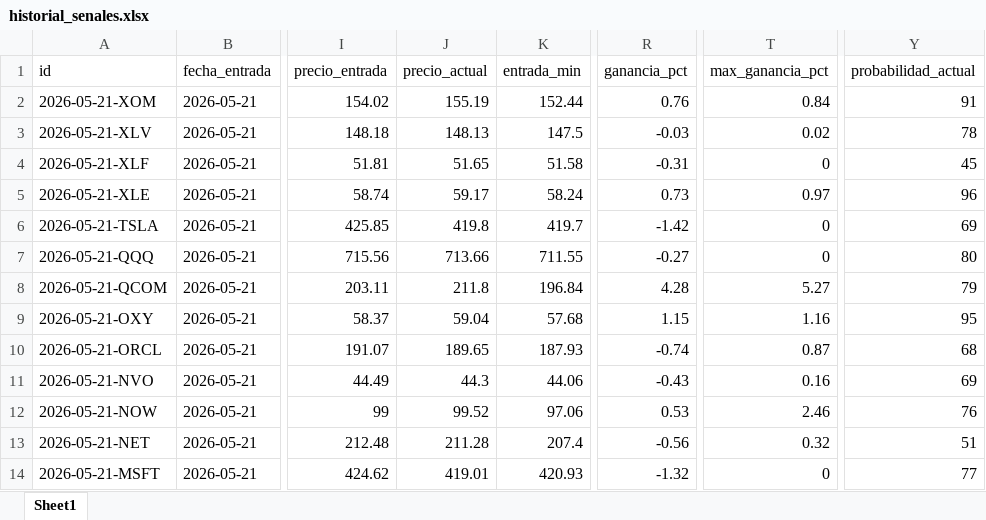
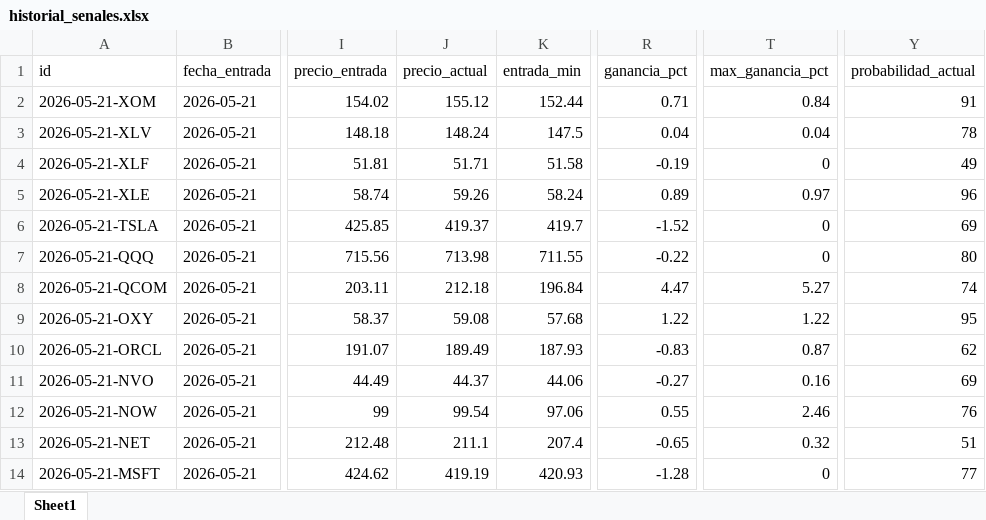
Before and after one commit to davascoj/BOT-ARQv2, an Excel workbook: historial_senales.xlsx, sheet Sheet1, drawn as a sheet; only a part is shown, gaps mark what is left out; values as stored, in another font and other column widths than the file's, no borders; the diff covers the shown part only; the diff names each change by its address in the sheet, - before the commit and + after, or states it on an @@ line.

```diff
--- a/historial_senales.xlsx (sheet Sheet1)
+++ b/historial_senales.xlsx (sheet Sheet1)
-J2 (precio_actual): 155.19
+J2 (precio_actual): 155.12
-R2 (ganancia_pct): 0.76
+R2 (ganancia_pct): 0.71
-J3 (precio_actual): 148.13
+J3 (precio_actual): 148.24
-R3 (ganancia_pct): -0.03
+R3 (ganancia_pct): 0.04
-T3 (max_ganancia_pct): 0.02
+T3 (max_ganancia_pct): 0.04
-J4 (precio_actual): 51.65
+J4 (precio_actual): 51.71
-R4 (ganancia_pct): -0.31
+R4 (ganancia_pct): -0.19
-Y4 (probabilidad_actual): 45
+Y4 (probabilidad_actual): 49
-J5 (precio_actual): 59.17
+J5 (precio_actual): 59.26
-R5 (ganancia_pct): 0.73
+R5 (ganancia_pct): 0.89
-J6 (precio_actual): 419.8
+J6 (precio_actual): 419.37
-R6 (ganancia_pct): -1.42
+R6 (ganancia_pct): -1.52
-J7 (precio_actual): 713.66
+J7 (precio_actual): 713.98
-R7 (ganancia_pct): -0.27
+R7 (ganancia_pct): -0.22
-J8 (precio_actual): 211.8
+J8 (precio_actual): 212.18
-R8 (ganancia_pct): 4.28
+R8 (ganancia_pct): 4.47
-Y8 (probabilidad_actual): 79
+Y8 (probabilidad_actual): 74
-J9 (precio_actual): 59.04
+J9 (precio_actual): 59.08
-R9 (ganancia_pct): 1.15
+R9 (ganancia_pct): 1.22
-T9 (max_ganancia_pct): 1.16
+T9 (max_ganancia_pct): 1.22
-J10 (precio_actual): 189.65
+J10 (precio_actual): 189.49
-R10 (ganancia_pct): -0.74
+R10 (ganancia_pct): -0.83
-Y10 (probabilidad_actual): 68
+Y10 (probabilidad_actual): 62
-J11 (precio_actual): 44.3
+J11 (precio_actual): 44.37
-R11 (ganancia_pct): -0.43
+R11 (ganancia_pct): -0.27
-J12 (precio_actual): 99.52
+J12 (precio_actual): 99.54
-R12 (ganancia_pct): 0.53
+R12 (ganancia_pct): 0.55
-J13 (precio_actual): 211.28
+J13 (precio_actual): 211.1
-R13 (ganancia_pct): -0.56
+R13 (ganancia_pct): -0.65
-J14 (precio_actual): 419.01
+J14 (precio_actual): 419.19
-R14 (ganancia_pct): -1.32
+R14 (ganancia_pct): -1.28
```
Also changed, not shown: 99 edited cells elsewhere in this sheet, analisis_acciones.xlsx, 2 other files.
